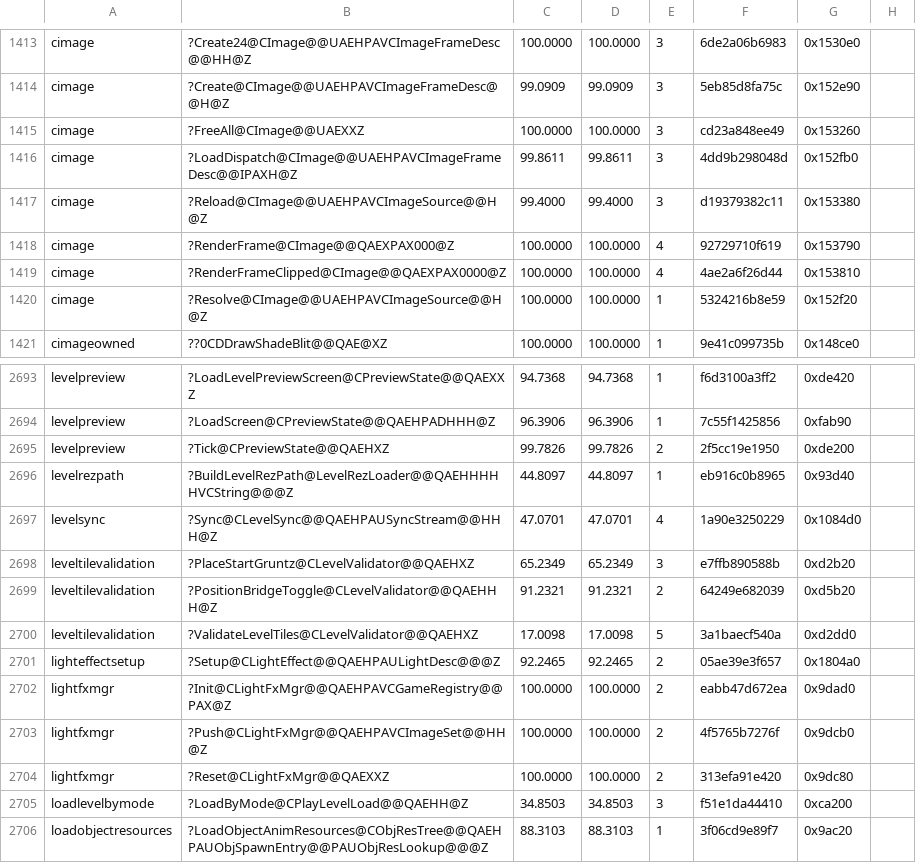
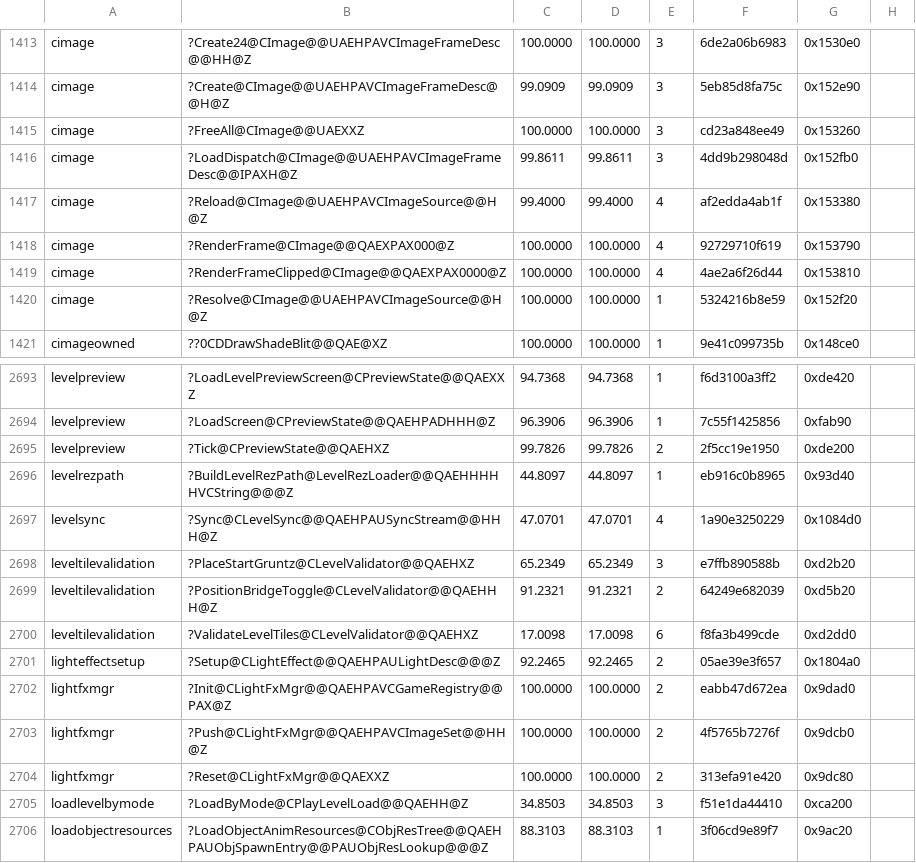
Before and after one commit to sushi-shi/gruntz-decomp, a TSV file: config/match_baseline.tsv, drawn as a sheet; only a part is shown, gaps mark what is left out; the diff covers the shown part only.

```diff
--- a/config/match_baseline.tsv
+++ b/config/match_baseline.tsv
@@ -1416,3 +1416,3 @@ cimage	?FreeAll@CImage@@UAEXXZ	100.0000	100.0000	3	cd23a848ee49	0x153260
 cimage	?LoadDispatch@CImage@@UAEHPAVCImageFrameDesc@@IPAXH@Z	99.8611	99.8611	3	4dd9b298048d	0x152fb0
-cimage	?Reload@CImage@@UAEHPAVCImageSource@@H@Z	99.4000	99.4000	3	d19379382c11	0x153380
+cimage	?Reload@CImage@@UAEHPAVCImageSource@@H@Z	99.4000	99.4000	4	af2edda4ab1f	0x153380
 cimage	?RenderFrame@CImage@@QAEXPAX000@Z	100.0000	100.0000	4	92729710f619	0x153790
@@ -2699,3 +2699,3 @@ leveltilevalidation	?PlaceStartGruntz@CLevelValidator@@QAEHXZ	65.2349	65.2349	3
 leveltilevalidation	?PositionBridgeToggle@CLevelValidator@@QAEHHH@Z	91.2321	91.2321	2	64249e682039	0xd5b20
-leveltilevalidation	?ValidateLevelTiles@CLevelValidator@@QAEHXZ	17.0098	17.0098	5	3a1baecf540a	0xd2dd0
+leveltilevalidation	?ValidateLevelTiles@CLevelValidator@@QAEHXZ	17.0098	17.0098	6	f8fa3b499cde	0xd2dd0
 lighteffectsetup	?Setup@CLightEffect@@QAEHPAULightDesc@@@Z	92.2465	92.2465	2	05ae39e3f657	0x1804a0
```
Also changed, not shown: 30 edited cells elsewhere in this file, 5 other files.
